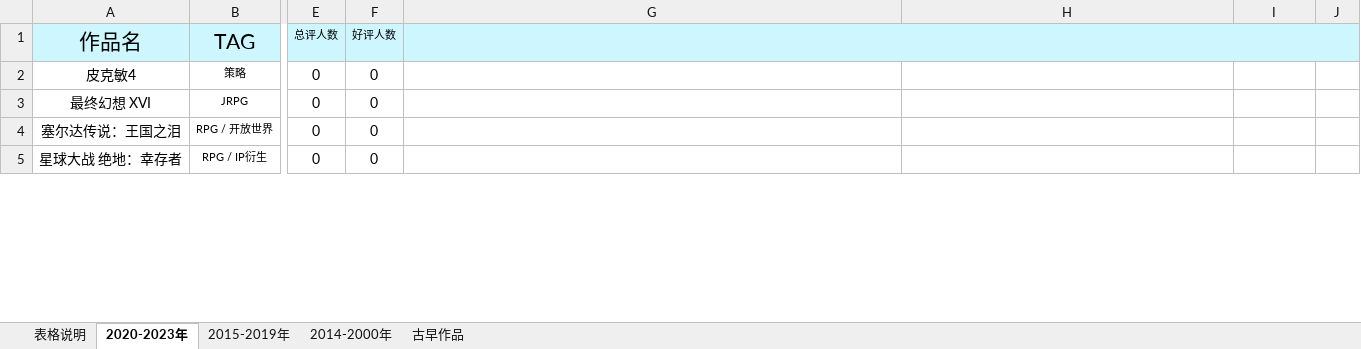
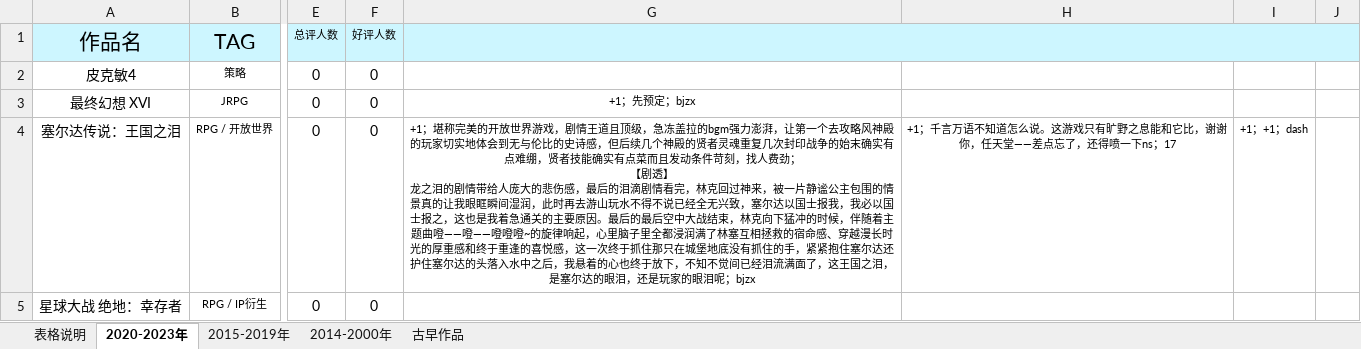
Before and after one commit to schwarzichet/schwarzichet.github.io, an Excel workbook: 电动力学.xlsx, sheet 2020-2023年, drawn as a sheet; only a part is shown, gaps mark what is left out; values as stored, in another font and other column widths than the file's, no borders; ↵ is a line break in a cell; the diff covers the shown part only; the diff names each change by its address in the sheet, - before the commit and + after, or states it on an @@ line.

Commit message:
Update 电动力学.xlsx
20230531

```diff
--- a/电动力学.xlsx (sheet 2020-2023年)
+++ b/电动力学.xlsx (sheet 2020-2023年)
-G3: (empty)
+G3: +1；先预定；bjzx
-G4: (empty)
+G4: +1；堪称完美的开放世界游戏，剧情王道且顶级，急冻盖拉的bgm强力澎湃，让第一个去攻略风神殿的玩家切实地体会到无与伦比的史诗感，但后续几个神殿的贤者灵魂重复几次封印战争的始末确实有点难绷，贤者技能确实有点菜而且发动条件苛刻，找人费劲； ↵ 【剧透】 ↵ 龙之泪的剧情带给人庞大的悲伤感，最后的泪滴剧情看完，林克回过神来，被一片静谧公主包围的情景真的让我眼眶瞬间湿润，此时再去游山玩水不得不说已经全无兴致，塞尔达以国士报我，我必以国士报之，这也是我着急通关的主要原因。最后的最后空中大战结束，林克向下猛冲的时候，伴随着主题曲噔——噔——噔噔噔~的旋律响起，心里脑子里全都浸润满了林塞互相拯救的宿命感、穿越漫长时光的厚重感和终于重逢的喜悦感，这一次终于抓住那只在城堡地底没有抓住的手，紧紧抱住塞尔达还护住塞尔达的头落入水中之后，我悬着的心也终于放下，不知不觉间已经泪流满面了，这王国之泪，是塞尔达的眼泪，还是玩家的眼泪呢；bjzx
-H4: (empty)
+H4: +1；千言万语不知道怎么说。这游戏只有旷野之息能和它比，谢谢你，任天堂——差点忘了，还得喷一下ns；17
-I4: (empty)
+I4: +1；+1；dash
```
Also changed, not shown: 3 added rows, 1 removed row, 10 edited cells and cell formats elsewhere in this sheet, sheet 2015-2019年, formulas that keep their value.
